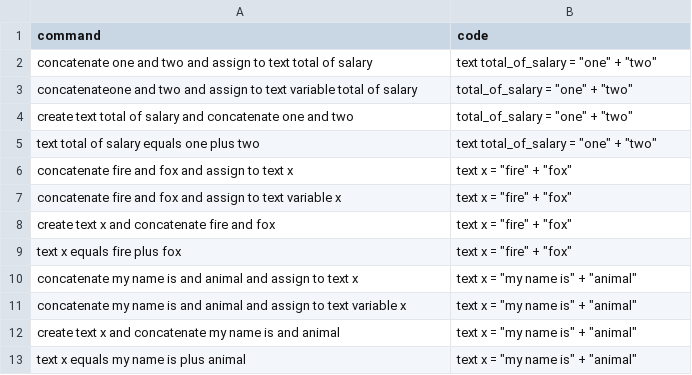
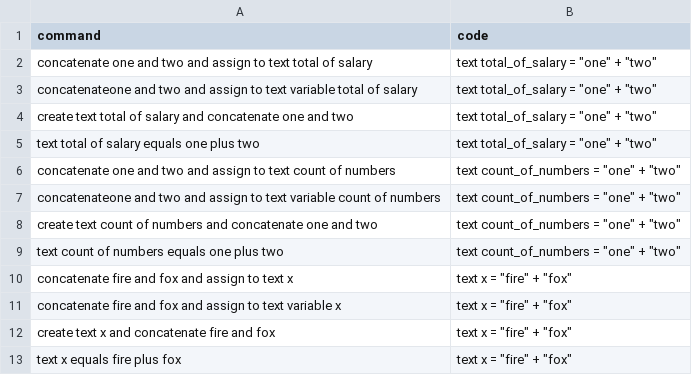
Before and after one commit to Suvetha11/FYP-Dataset, a CSV file: data/batch16.csv, drawn as a sheet; only a part is shown; the shorter side is filled out with more unchanged rows.

Commit message:
Update batch16.csv

```diff
--- a/data/batch16.csv
+++ b/data/batch16.csv
@@ -2,5 +2,9 @@
 concatenate one and two and assign to text total of salary ,"text total_of_salary = ""one"" + ""two"""
-concatenateone and two and assign to text variable total of salary ,"total_of_salary = ""one"" + ""two"""
-create text total of salary and concatenate one and two,"total_of_salary = ""one"" + ""two"""
+concatenateone and two and assign to text variable total of salary ,"text total_of_salary = ""one"" + ""two"""
+create text total of salary and concatenate one and two,"text total_of_salary = ""one"" + ""two"""
 text total of salary equals one plus two,"text total_of_salary = ""one"" + ""two"""
+concatenate one and two and assign to text count of numbers ,"text count_of_numbers = ""one"" + ""two"""
+concatenateone and two and assign to text variable count of numbers ,"text count_of_numbers = ""one"" + ""two"""
+create text count of numbers and concatenate one and two,"text count_of_numbers = ""one"" + ""two"""
+text count of numbers equals one plus two,"text count_of_numbers = ""one"" + ""two"""
 concatenate fire and fox and assign to text x ,"text x = ""fire"" + ""fox"""
```
